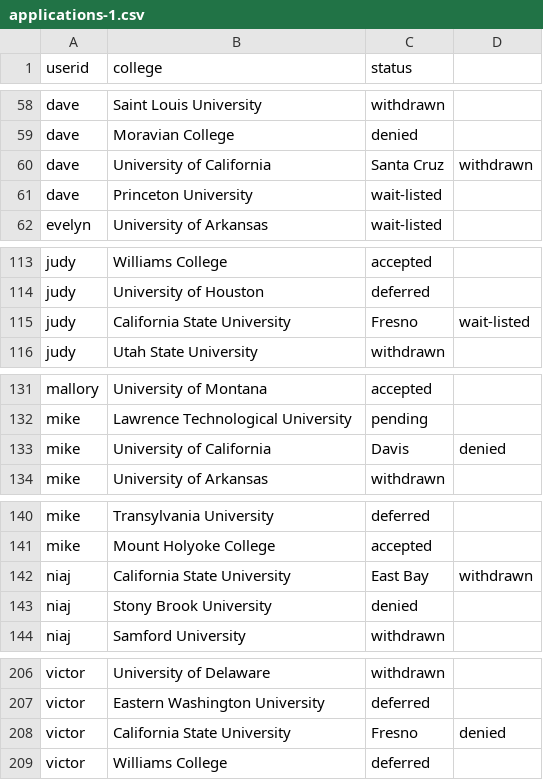
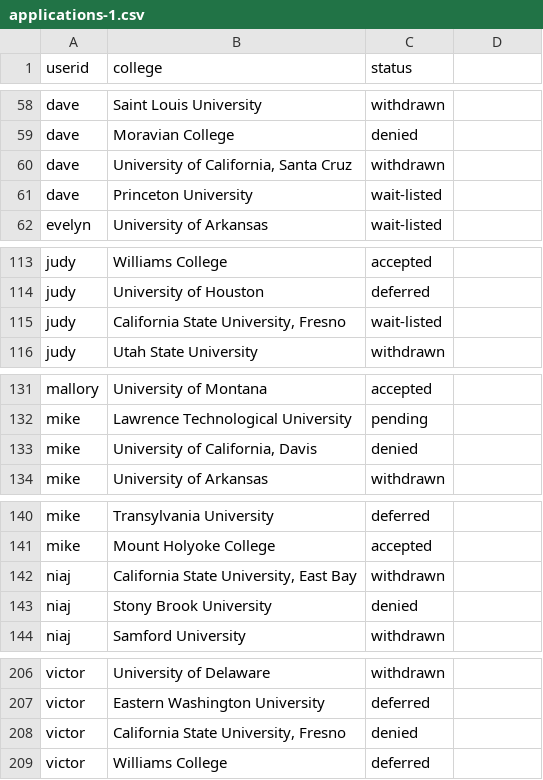
Before and after one commit to RongYu98/DRAX, a CSV file: backend/applications-1.csv, drawn as a sheet; only a part is shown, gaps mark what is left out; the diff covers the shown part only.

```diff
--- a/backend/applications-1.csv
+++ b/backend/applications-1.csv
@@ -59,3 +59,3 @@ dave,Saint Louis University,withdrawn
 dave,Moravian College,denied
-dave,University of California, Santa Cruz,withdrawn
+dave,"University of California, Santa Cruz",withdrawn
 dave,Princeton University,wait-listed
@@ -114,3 +114,3 @@ judy,Williams College,accepted
 judy,University of Houston,deferred
-judy,California State University, Fresno,wait-listed
+judy,"California State University, Fresno",wait-listed
 judy,Utah State University,withdrawn
@@ -132,3 +132,3 @@ mallory,University of Montana,accepted
 mike,Lawrence Technological University,pending
-mike,University of California, Davis,denied
+mike,"University of California, Davis",denied
 mike,University of Arkansas,withdrawn
@@ -141,3 +141,3 @@ mike,Transylvania University,deferred
 mike,Mount Holyoke College,accepted
-niaj,California State University, East Bay,withdrawn
+niaj,"California State University, East Bay",withdrawn
 niaj,Stony Brook University,denied
@@ -207,3 +207,3 @@ victor,University of Delaware,withdrawn
 victor,Eastern Washington University,deferred
-victor,California State University, Fresno,denied
+victor,"California State University, Fresno",denied
 victor,Williams College,deferred
```
Also changed, not shown: 21 edited cells elsewhere in this file.
